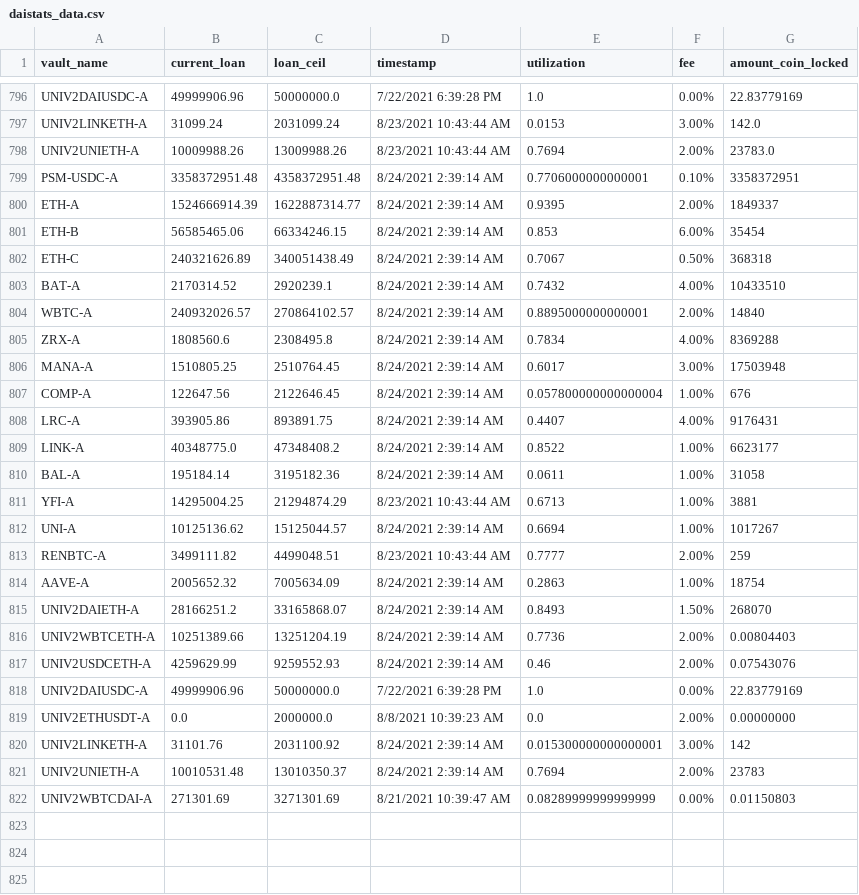
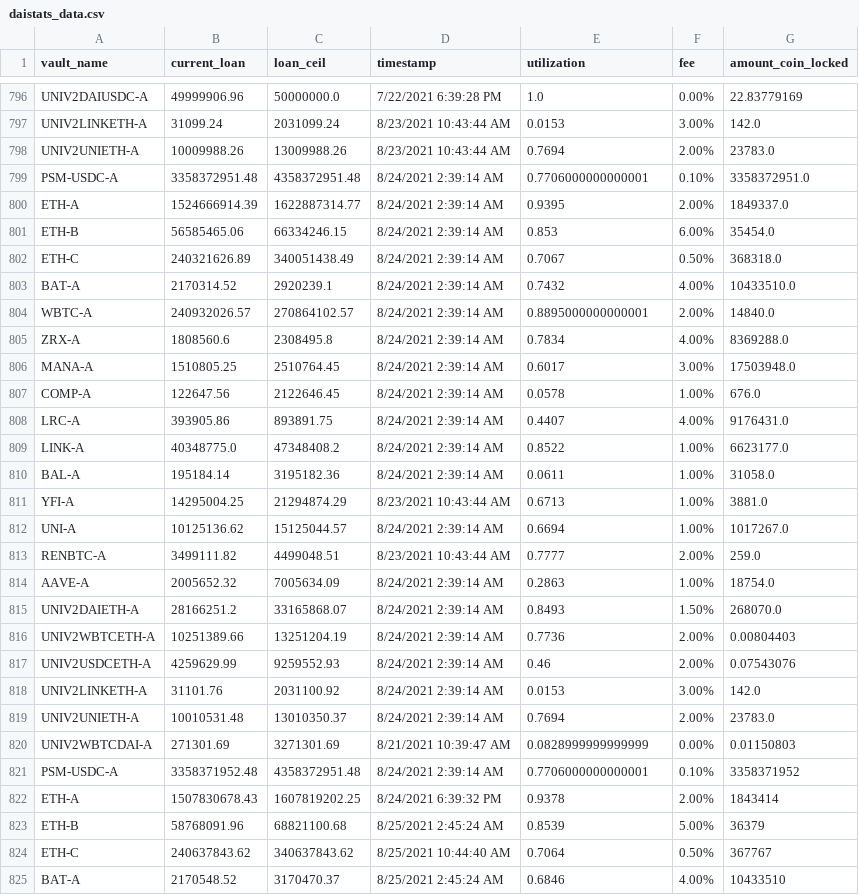
Before and after one commit to geniusnhu/daistats, a CSV file: daistats_data.csv, drawn as a sheet; only a part is shown, gaps mark what is left out; the shorter side is filled out with more unchanged rows; the diff covers the shown part only.

```diff
--- a/daistats_data.csv
+++ b/daistats_data.csv
@@ -798,24 +798,28 @@ UNIV2LINKETH-A,31099.24,2031099.24,8/23/2021 10:43:44 AM,0.0153,3.00%,142.0
 UNIV2UNIETH-A,10009988.26,13009988.26,8/23/2021 10:43:44 AM,0.7694,2.00%,23783.0
-PSM-USDC-A,3358372951.48,4358372951.48,8/24/2021 2:39:14 AM,0.7706000000000001,0.10%,3358372951
-ETH-A,1524666914.39,1622887314.77,8/24/2021 2:39:14 AM,0.9395,2.00%,1849337
-ETH-B,56585465.06,66334246.15,8/24/2021 2:39:14 AM,0.853,6.00%,35454
-ETH-C,240321626.89,340051438.49,8/24/2021 2:39:14 AM,0.7067,0.50%,368318
-BAT-A,2170314.52,2920239.1,8/24/2021 2:39:14 AM,0.7432,4.00%,10433510
-WBTC-A,240932026.57,270864102.57,8/24/2021 2:39:14 AM,0.8895000000000001,2.00%,14840
-ZRX-A,1808560.6,2308495.8,8/24/2021 2:39:14 AM,0.7834,4.00%,8369288
-MANA-A,1510805.25,2510764.45,8/24/2021 2:39:14 AM,0.6017,3.00%,17503948
-COMP-A,122647.56,2122646.45,8/24/2021 2:39:14 AM,0.057800000000000004,1.00%,676
-LRC-A,393905.86,893891.75,8/24/2021 2:39:14 AM,0.4407,4.00%,9176431
-LINK-A,40348775.0,47348408.2,8/24/2021 2:39:14 AM,0.8522,1.00%,6623177
-BAL-A,195184.14,3195182.36,8/24/2021 2:39:14 AM,0.0611,1.00%,31058
-YFI-A,14295004.25,21294874.29,8/23/2021 10:43:44 AM,0.6713,1.00%,3881
-UNI-A,10125136.62,15125044.57,8/24/2021 2:39:14 AM,0.6694,1.00%,1017267
-RENBTC-A,3499111.82,4499048.51,8/23/2021 10:43:44 AM,0.7777,2.00%,259
-AAVE-A,2005652.32,7005634.09,8/24/2021 2:39:14 AM,0.2863,1.00%,18754
-UNIV2DAIETH-A,28166251.2,33165868.07,8/24/2021 2:39:14 AM,0.8493,1.50%,268070
+PSM-USDC-A,3358372951.48,4358372951.48,8/24/2021 2:39:14 AM,0.7706000000000001,0.10%,3358372951.0
+ETH-A,1524666914.39,1622887314.77,8/24/2021 2:39:14 AM,0.9395,2.00%,1849337.0
+ETH-B,56585465.06,66334246.15,8/24/2021 2:39:14 AM,0.853,6.00%,35454.0
+ETH-C,240321626.89,340051438.49,8/24/2021 2:39:14 AM,0.7067,0.50%,368318.0
+BAT-A,2170314.52,2920239.1,8/24/2021 2:39:14 AM,0.7432,4.00%,10433510.0
+WBTC-A,240932026.57,270864102.57,8/24/2021 2:39:14 AM,0.8895000000000001,2.00%,14840.0
+ZRX-A,1808560.6,2308495.8,8/24/2021 2:39:14 AM,0.7834,4.00%,8369288.0
+MANA-A,1510805.25,2510764.45,8/24/2021 2:39:14 AM,0.6017,3.00%,17503948.0
+COMP-A,122647.56,2122646.45,8/24/2021 2:39:14 AM,0.0578,1.00%,676.0
+LRC-A,393905.86,893891.75,8/24/2021 2:39:14 AM,0.4407,4.00%,9176431.0
+LINK-A,40348775.0,47348408.2,8/24/2021 2:39:14 AM,0.8522,1.00%,6623177.0
+BAL-A,195184.14,3195182.36,8/24/2021 2:39:14 AM,0.0611,1.00%,31058.0
+YFI-A,14295004.25,21294874.29,8/23/2021 10:43:44 AM,0.6713,1.00%,3881.0
+UNI-A,10125136.62,15125044.57,8/24/2021 2:39:14 AM,0.6694,1.00%,1017267.0
+RENBTC-A,3499111.82,4499048.51,8/23/2021 10:43:44 AM,0.7777,2.00%,259.0
+AAVE-A,2005652.32,7005634.09,8/24/2021 2:39:14 AM,0.2863,1.00%,18754.0
+UNIV2DAIETH-A,28166251.2,33165868.07,8/24/2021 2:39:14 AM,0.8493,1.50%,268070.0
 UNIV2WBTCETH-A,10251389.66,13251204.19,8/24/2021 2:39:14 AM,0.7736,2.00%,0.00804403
 UNIV2USDCETH-A,4259629.99,9259552.93,8/24/2021 2:39:14 AM,0.46,2.00%,0.07543076
-UNIV2DAIUSDC-A,49999906.96,50000000.0,7/22/2021 6:39:28 PM,1.0,0.00%,22.83779169
-UNIV2ETHUSDT-A,0.0,2000000.0,8/8/2021 10:39:23 AM,0.0,2.00%,0.00000000
-UNIV2LINKETH-A,31101.76,2031100.92,8/24/2021 2:39:14 AM,0.015300000000000001,3.00%,142
-UNIV2UNIETH-A,10010531.48,13010350.37,8/24/2021 2:39:14 AM,0.7694,2.00%,23783
+UNIV2LINKETH-A,31101.76,2031100.92,8/24/2021 2:39:14 AM,0.0153,3.00%,142.0
+UNIV2UNIETH-A,10010531.48,13010350.37,8/24/2021 2:39:14 AM,0.7694,2.00%,23783.0
+UNIV2WBTCDAI-A,271301.69,3271301.69,8/21/2021 10:39:47 AM,0.0828999999999999,0.00%,0.01150803
+PSM-USDC-A,3358371952.48,4358372951.48,8/24/2021 2:39:14 AM,0.7706000000000001,0.10%,3358371952
+ETH-A,1507830678.43,1607819202.25,8/24/2021 6:39:32 PM,0.9378,2.00%,1843414
+ETH-B,58768091.96,68821100.68,8/25/2021 2:45:24 AM,0.8539,5.00%,36379
+ETH-C,240637843.62,340637843.62,8/25/2021 10:44:40 AM,0.7064,0.50%,367767
+BAT-A,2170548.52,3170470.37,8/25/2021 2:45:24 AM,0.6846,4.00%,10433510
```
Also changed, not shown: 17 added rows elsewhere in this file, BTC_price.csv, rich_wallet.csv.
